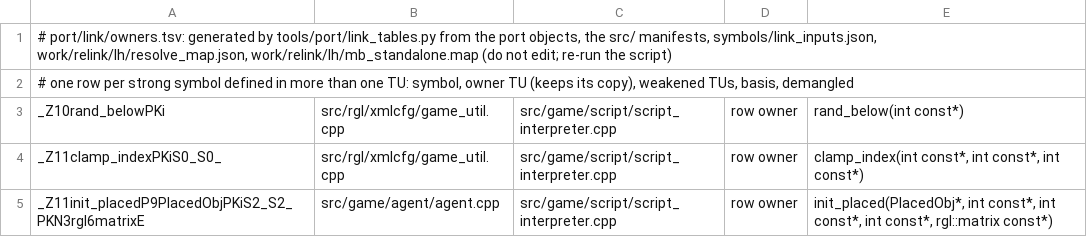
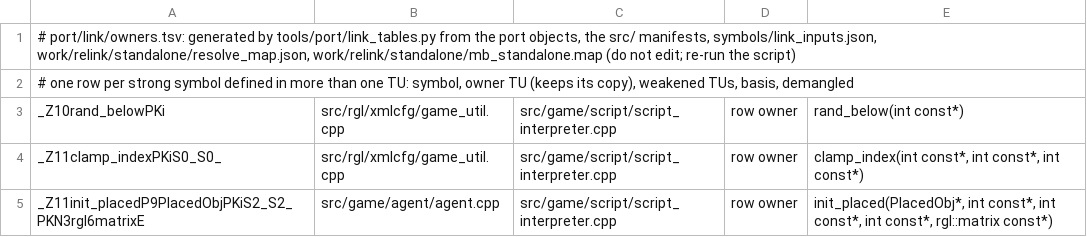
Before and after one commit to NoahBPeterson/mountandblade-decomp, a TSV file: port/link/macos-arm64/owners.tsv, drawn as a sheet; only a part is shown.

```diff
--- a/port/link/macos-arm64/owners.tsv
+++ b/port/link/macos-arm64/owners.tsv
@@ -1,2 +1,2 @@
-# port/link/owners.tsv: generated by tools/port/link_tables.py from the port objects, the src/ manifests, symbols/link_inputs.json, work/relink/lh/resolve_map.json, work/relink/lh/mb_standalone.map (do not edit; re-run the script)
+# port/link/owners.tsv: generated by tools/port/link_tables.py from the port objects, the src/ manifests, symbols/link_inputs.json, work/relink/standalone/resolve_map.json, work/relink/standalone/mb_standalone.map (do not edit; re-run the script)
 # one row per strong symbol defined in more than one TU: symbol, owner TU (keeps its copy), weakened TUs, basis, demangled
```
Also changed, not shown: docs/port64_worklist.tsv, port/link/owners.tsv, 15 other files.
